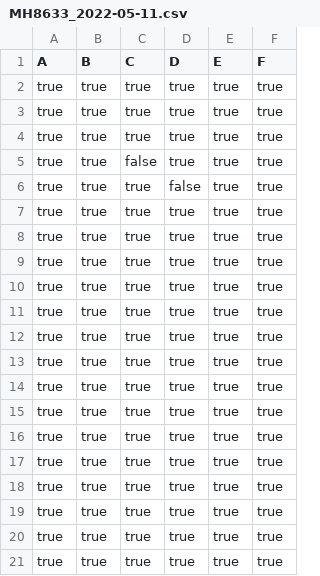
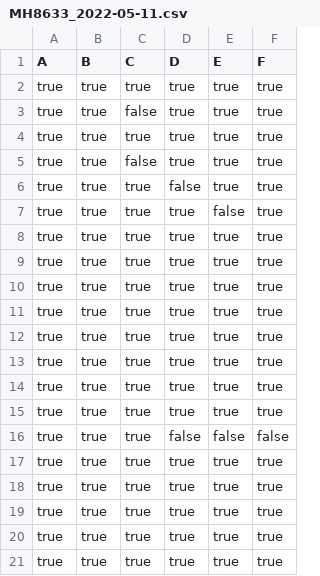
Before and after one commit to T-Atlas/EBU6304_G058_flight, a CSV file: src/main/resources/com/app/flight/data/csv/flightSeat/MH8633_2022-05-11.csv, drawn as a sheet.

```diff
--- a/src/main/resources/com/app/flight/data/csv/flightSeat/MH8633_2022-05-11.csv
+++ b/src/main/resources/com/app/flight/data/csv/flightSeat/MH8633_2022-05-11.csv
@@ -2,3 +2,3 @@ A,B,C,D,E,F
 true,true,true,true,true,true
-true,true,true,true,true,true
+true,true,false,true,true,true
 true,true,true,true,true,true
@@ -6,2 +6,3 @@ true,true,false,true,true,true
 true,true,true,false,true,true
+true,true,true,true,false,true
 true,true,true,true,true,true
@@ -14,4 +15,3 @@ true,true,true,true,true,true
 true,true,true,true,true,true
-true,true,true,true,true,true
-true,true,true,true,true,true
+true,true,true,false,false,false
 true,true,true,true,true,true
```
Also changed, not shown: 11 other files.
